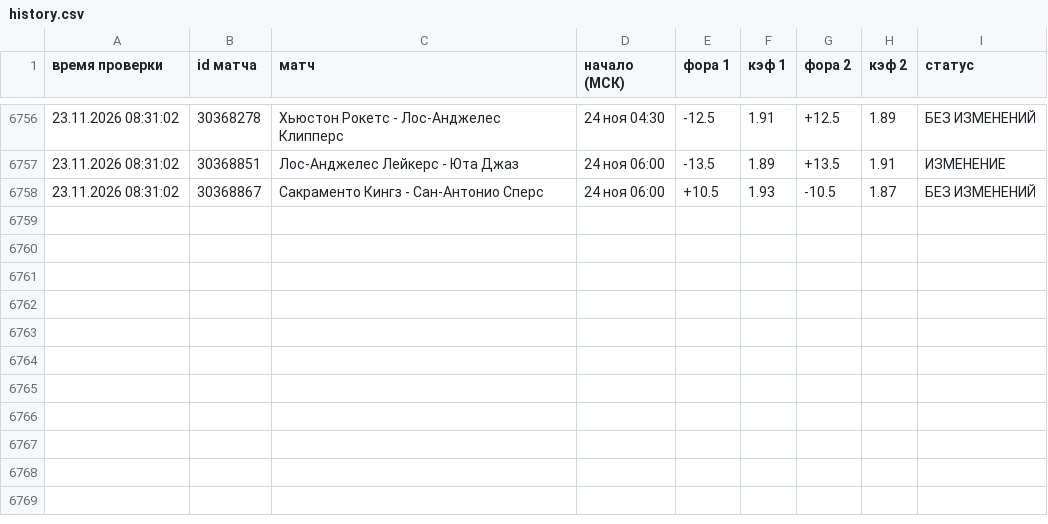
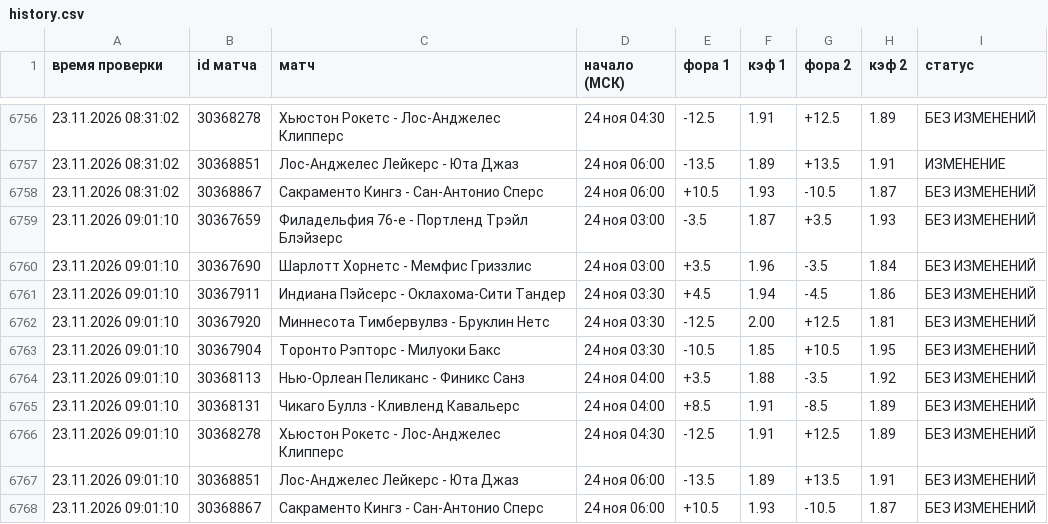
Before and after one commit to vdgreenstore-cloud/nba-fora-monitor, a CSV file: data/history.csv, drawn as a sheet; only a part is shown, gaps mark what is left out; the diff names each change by its address in the sheet, - before the commit and + after, or states it on an @@ line.

```diff
--- a/data/history.csv
+++ b/data/history.csv
+row 6759: 23.11.2026 09:01:10 | 30367659 | Филадельфия 76-е - Портленд Трэйл Блэйзерс | 24 ноя 03:00 | -3.5 | 1.87 | +3.5 | 1.93 | БЕЗ ИЗМЕНЕНИЙ
+row 6760: 23.11.2026 09:01:10 | 30367690 | Шарлотт Хорнетс - Мемфис Гриззлис | 24 ноя 03:00 | +3.5 | 1.96 | -3.5 | 1.84 | БЕЗ ИЗМЕНЕНИЙ
+row 6761: 23.11.2026 09:01:10 | 30367911 | Индиана Пэйсерс - Оклахома-Сити Тандер | 24 ноя 03:30 | +4.5 | 1.94 | -4.5 | 1.86 | БЕЗ ИЗМЕНЕНИЙ
+row 6762: 23.11.2026 09:01:10 | 30367920 | Миннесота Тимбервулвз - Бруклин Нетс | 24 ноя 03:30 | -12.5 | 2.00 | +12.5 | 1.81 | БЕЗ ИЗМЕНЕНИЙ
+row 6763: 23.11.2026 09:01:10 | 30367904 | Торонто Рэпторс - Милуоки Бакс | 24 ноя 03:30 | -10.5 | 1.85 | +10.5 | 1.95 | БЕЗ ИЗМЕНЕНИЙ
+row 6764: 23.11.2026 09:01:10 | 30368113 | Нью-Орлеан Пеликанс - Финикс Санз | 24 ноя 04:00 | +3.5 | 1.88 | -3.5 | 1.92 | БЕЗ ИЗМЕНЕНИЙ
+row 6765: 23.11.2026 09:01:10 | 30368131 | Чикаго Буллз - Кливленд Кавальерс | 24 ноя 04:00 | +8.5 | 1.91 | -8.5 | 1.89 | БЕЗ ИЗМЕНЕНИЙ
+row 6766: 23.11.2026 09:01:10 | 30368278 | Хьюстон Рокетс - Лос-Анджелес Клипперс | 24 ноя 04:30 | -12.5 | 1.91 | +12.5 | 1.89 | БЕЗ ИЗМЕНЕНИЙ
+row 6767: 23.11.2026 09:01:10 | 30368851 | Лос-Анджелес Лейкерс - Юта Джаз | 24 ноя 06:00 | -13.5 | 1.89 | +13.5 | 1.91 | БЕЗ ИЗМЕНЕНИЙ
+row 6768: 23.11.2026 09:01:10 | 30368867 | Сакраменто Кингз - Сан-Антонио Сперс | 24 ноя 06:00 | +10.5 | 1.93 | -10.5 | 1.87 | БЕЗ ИЗМЕНЕНИЙ
```
Also changed, not shown: 44 other files.
